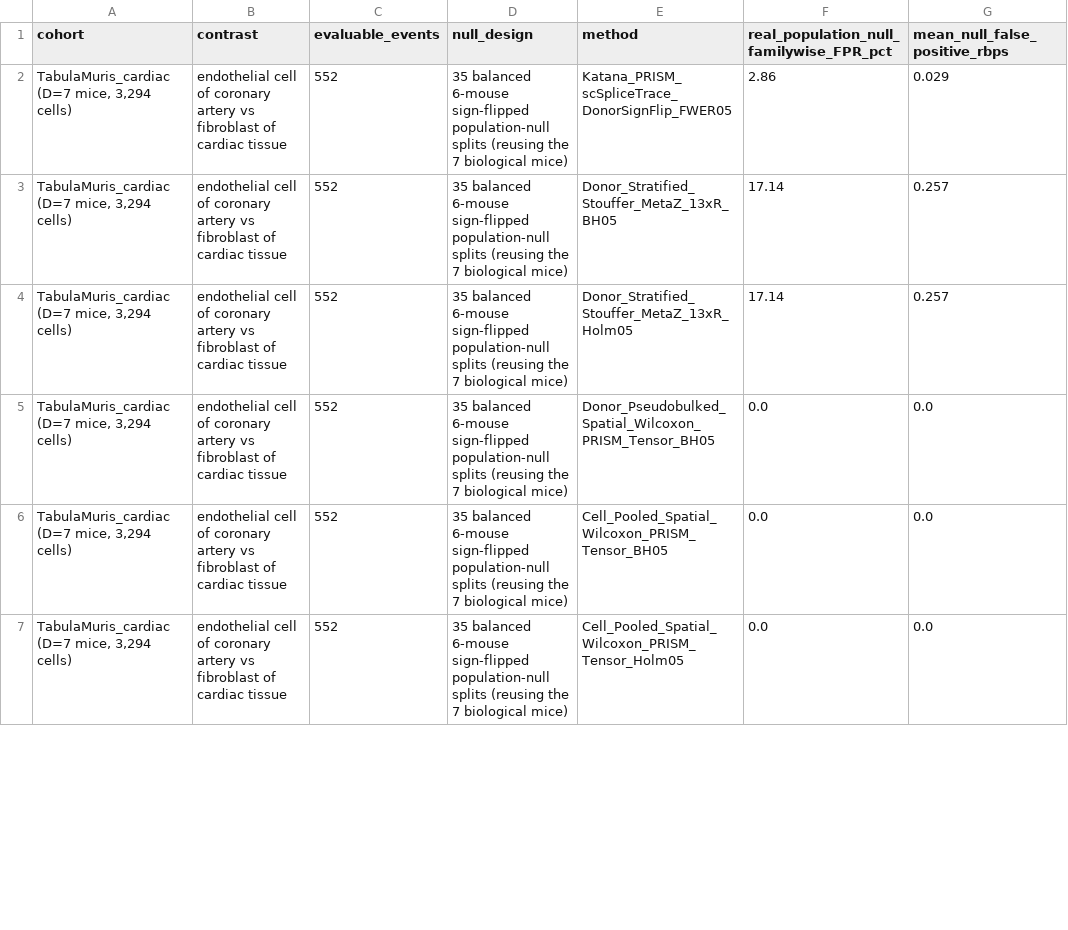
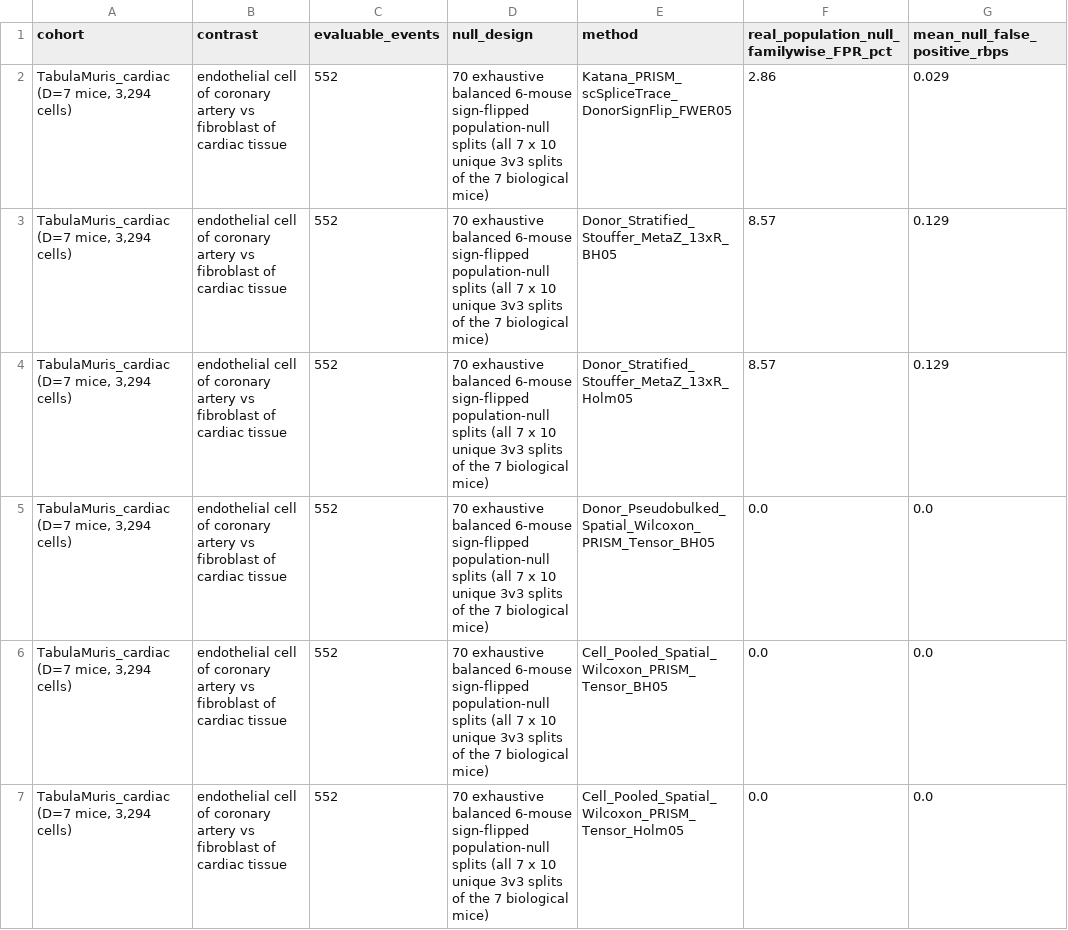
Before and after one commit to Taratype0/Katana-PRISM, a TSV file: benchmarks/nar_reproducibility/tables/fig5d_real_multidonor_sc_vs_rmaps3_and_stouffer.tsv, drawn as a sheet; only a part is shown; the diff covers the shown part only; the diff names each change by its address in the sheet, - before the commit and + after, or states it on an @@ line.

```diff
--- a/benchmarks/nar_reproducibility/tables/fig5d_real_multidonor_sc_vs_rmaps3_and_stouffer.tsv
+++ b/benchmarks/nar_reproducibility/tables/fig5d_real_multidonor_sc_vs_rmaps3_and_stouffer.tsv
-D2:D7 (null_design): 35 balanced 6-mouse sign-flipped population-null splits (reusing the 7…
+D2:D7 (null_design): 70 exhaustive balanced 6-mouse sign-flipped population-null splits (all 7 x 10 unique 3v3 splits of the 7…
-F3:F4: 17.14
+F3:F4: 8.57
-G3:G4 (mean_null_false_positive_rbps): 0.257
+G3:G4 (mean_null_false_positive_rbps): 0.129
```
Also changed, not shown: 18 edited cells elsewhere in this file, benchmarks/nar_reproducibility/tables/fig2c_splicetrace_exact_and_ablations.tsv, benchmarks/nar_reproducibility/tables/fig4d_deconvolution_vs_competitors.tsv, 33 other files.
